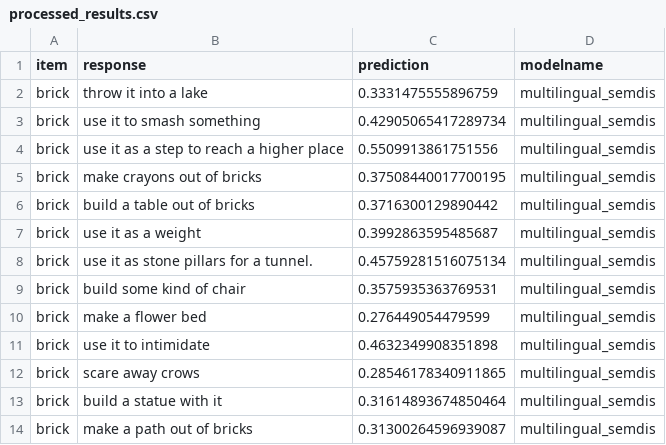
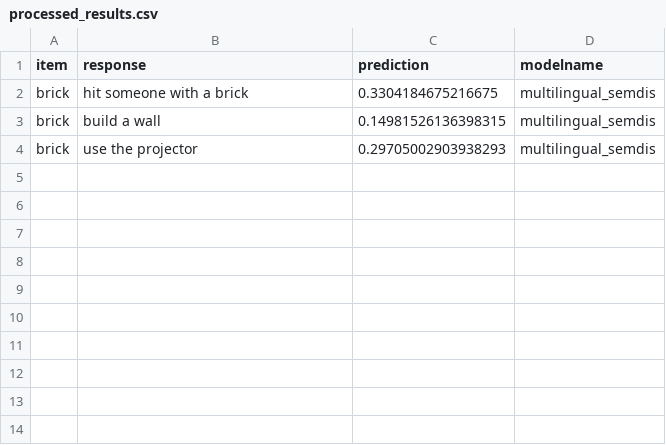
Before and after one commit to mayypanem/speech-text-gpt-semdis, a CSV file: processed_results.csv, drawn as a sheet.

Commit message:
Tested new plotting process

```diff
--- a/processed_results.csv
+++ b/processed_results.csv
@@ -1,14 +1,4 @@
 item,response,prediction,modelname
-brick,throw it into a lake,0.3331475555896759,multilingual_semdis
-brick,use it to smash something,0.42905065417289734,multilingual_semdis
-brick,use it as a step to reach a higher place,0.5509913861751556,multilingual_semdis
-brick,make crayons out of bricks,0.37508440017700195,multilingual_semdis
-brick,build a table out of bricks,0.3716300129890442,multilingual_semdis
-brick,use it as a weight,0.3992863595485687,multilingual_semdis
-brick,use it as stone pillars for a tunnel.,0.45759281516075134,multilingual_semdis
-brick,build some kind of chair,0.3575935363769531,multilingual_semdis
-brick,make a flower bed,0.276449054479599,multilingual_semdis
-brick,use it to intimidate,0.4632349908351898,multilingual_semdis
-brick,scare away crows,0.28546178340911865,multilingual_semdis
-brick,build a statue with it,0.31614893674850464,multilingual_semdis
-brick,make a path out of bricks,0.31300264596939087,multilingual_semdis
+brick,hit someone with a brick,0.3304184675216675,multilingual_semdis
+brick,build a wall,0.14981526136398315,multilingual_semdis
+brick,use the projector,0.29705002903938293,multilingual_semdis
```
Also changed, not shown: 6 other files.
